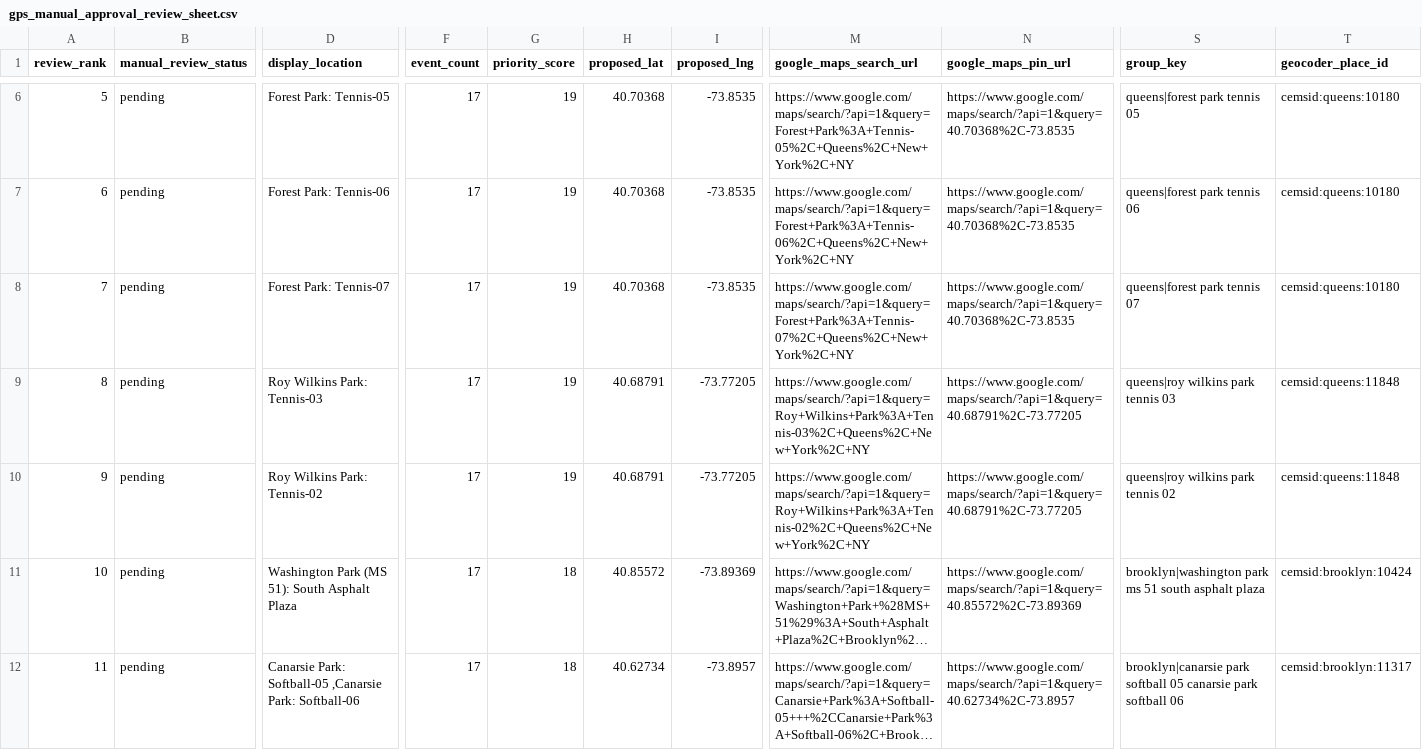
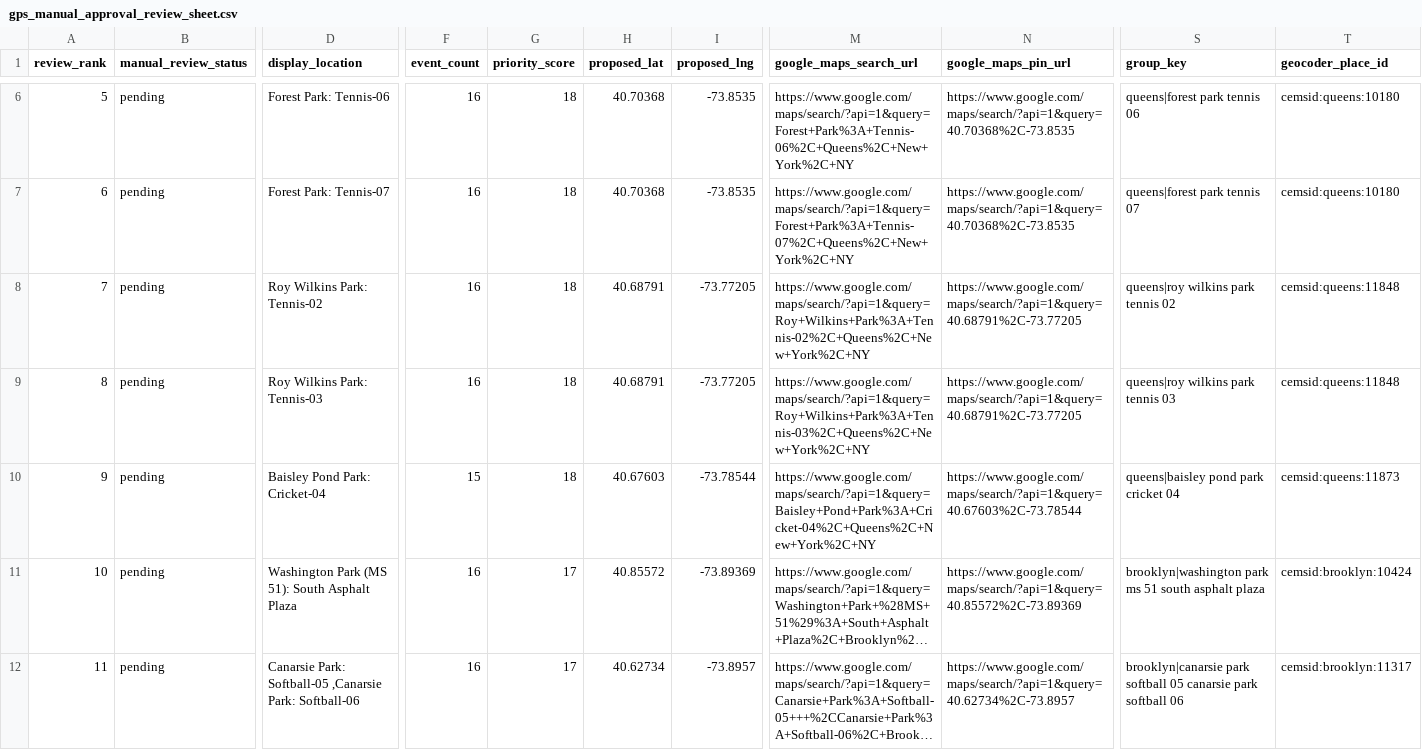
Before and after one commit to setoxxx/nycif-live-feeds, a CSV file: data/gps_manual_approval_review_sheet.csv, drawn as a sheet; only a part is shown, gaps mark what is left out; long unchanged cells end in …; the diff covers the shown part only; the diff names each change by its address in the sheet, - before the commit and + after, or states it on an @@ line.

```diff
--- a/data/gps_manual_approval_review_sheet.csv
+++ b/data/gps_manual_approval_review_sheet.csv
-D6 (display_location): Forest Park: Tennis-05
+D6 (display_location): Forest Park: Tennis-06
-F6:F9 (event_count): 17
+F6:F9 (event_count): 16
-G6:G10 (priority_score): 19
+G6:G10 (priority_score): 18
-M6 (google_maps_search_url): https://www.google.com/maps/search/?api=1&query=Forest+Park%3A+Tennis-05%2C+Queens%2C+New+York%2C+NY
+M6 (google_maps_search_url): https://www.google.com/maps/search/?api=1&query=Forest+Park%3A+Tennis-06%2C+Queens%2C+New+York%2C+NY
-S6 (group_key): queens|forest park tennis 05
+S6 (group_key): queens|forest park tennis 06
-D7 (display_location): Forest Park: Tennis-06
+D7 (display_location): Forest Park: Tennis-07
-M7 (google_maps_search_url): https://www.google.com/maps/search/?api=1&query=Forest+Park%3A+Tennis-06%2C+Queens%2C+New+York%2C+NY
+M7 (google_maps_search_url): https://www.google.com/maps/search/?api=1&query=Forest+Park%3A+Tennis-07%2C+Queens%2C+New+York%2C+NY
-S7 (group_key): queens|forest park tennis 06
+S7 (group_key): queens|forest park tennis 07
-D8 (display_location): Forest Park: Tennis-07
+D8 (display_location): Roy Wilkins Park: Tennis-02
-H8 (proposed_lat): 40.70368
+H8 (proposed_lat): 40.68791
-I8 (proposed_lng): -73.8535
+I8 (proposed_lng): -73.77205
-M8 (google_maps_search_url): https://www.google.com/maps/search/?api=1&query=Forest+Park%3A+Tennis-07%2C+Queens%2C+New+York%2C+NY
+M8 (google_maps_search_url): https://www.google.com/maps/search/?api=1&query=Roy+Wilkins+Park%3A+Tennis-02%2C+Queens%2C+New+York%2C+NY
-N8 (google_maps_pin_url): https://www.google.com/maps/search/?api=1&query=40.70368%2C-73.8535
+N8 (google_maps_pin_url): https://www.google.com/maps/search/?api=1&query=40.68791%2C-73.77205
-S8 (group_key): queens|forest park tennis 07
+S8 (group_key): queens|roy wilkins park tennis 02
-T8 (geocoder_place_id): cemsid:queens:10180
+T8 (geocoder_place_id): cemsid:queens:11848
-D10 (display_location): Roy Wilkins Park: Tennis-02
+D10 (display_location): Baisley Pond Park: Cricket-04
-F10 (event_count): 17
+F10 (event_count): 15
-H10 (proposed_lat): 40.68791
+H10 (proposed_lat): 40.67603
-I10 (proposed_lng): -73.77205
+I10 (proposed_lng): -73.78544
-M10 (google_maps_search_url): https://www.google.com/maps/search/?api=1&query=Roy+Wilkins+Park%3A+Tennis-02%2C+Queens%2C+New+York%2C+NY
+M10 (google_maps_search_url): https://www.google.com/maps/search/?api=1&query=Baisley+Pond+Park%3A+Cricket-04%2C+Queens%2C+New+York%2C+NY
-N10 (google_maps_pin_url): https://www.google.com/maps/search/?api=1&query=40.68791%2C-73.77205
+N10 (google_maps_pin_url): https://www.google.com/maps/search/?api=1&query=40.67603%2C-73.78544
-S10 (group_key): queens|roy wilkins park tennis 02
+S10 (group_key): queens|baisley pond park cricket 04
-T10 (geocoder_place_id): cemsid:queens:11848
+T10 (geocoder_place_id): cemsid:queens:11873
-F11:F12 (event_count): 17
+F11:F12 (event_count): 16
-G11:G12 (priority_score): 18
+G11:G12 (priority_score): 17
```
Also changed, not shown: 151 edited cells elsewhere in this file, 21 other files.
